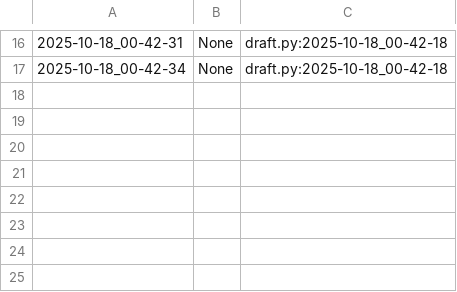
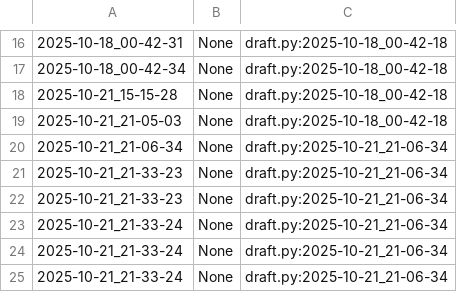
Before and after one commit to qxcode-course/poo-rc-bloco-b-hudsoninfosec, a CSV file: myrep/.tko/track/poo@roupa/track.csv, drawn as a sheet; only a part is shown, gaps mark what is left out; the diff names each change by its address in the sheet, - before the commit and + after, or states it on an @@ line.

```diff
--- a/myrep/.tko/track/poo@roupa/track.csv
+++ b/myrep/.tko/track/poo@roupa/track.csv
+row 18: 2025-10-21_15-15-28 | None | draft.py:2025-10-18_00-42-18
+row 19: 2025-10-21_21-05-03 | None | draft.py:2025-10-18_00-42-18
+row 20: 2025-10-21_21-06-34 | None | draft.py:2025-10-21_21-06-34
+row 21: 2025-10-21_21-33-23 | None | draft.py:2025-10-21_21-06-34
+row 22: 2025-10-21_21-33-23 | None | draft.py:2025-10-21_21-06-34
+row 23: 2025-10-21_21-33-24 | None | draft.py:2025-10-21_21-06-34
+row 24: 2025-10-21_21-33-24 | None | draft.py:2025-10-21_21-06-34
+row 25: 2025-10-21_21-33-24 | None | draft.py:2025-10-21_21-06-34
```
Also changed, not shown: myrep/.tko/track/poo@relogio/track.csv, 16 other files.
